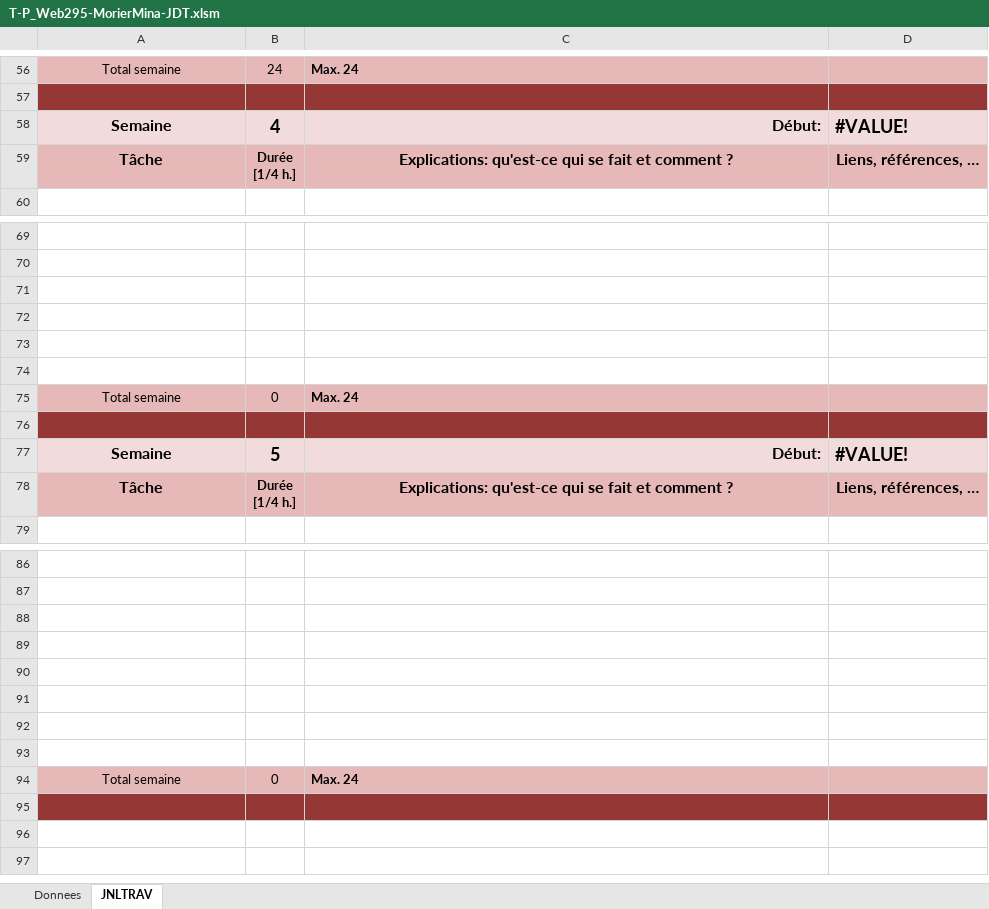
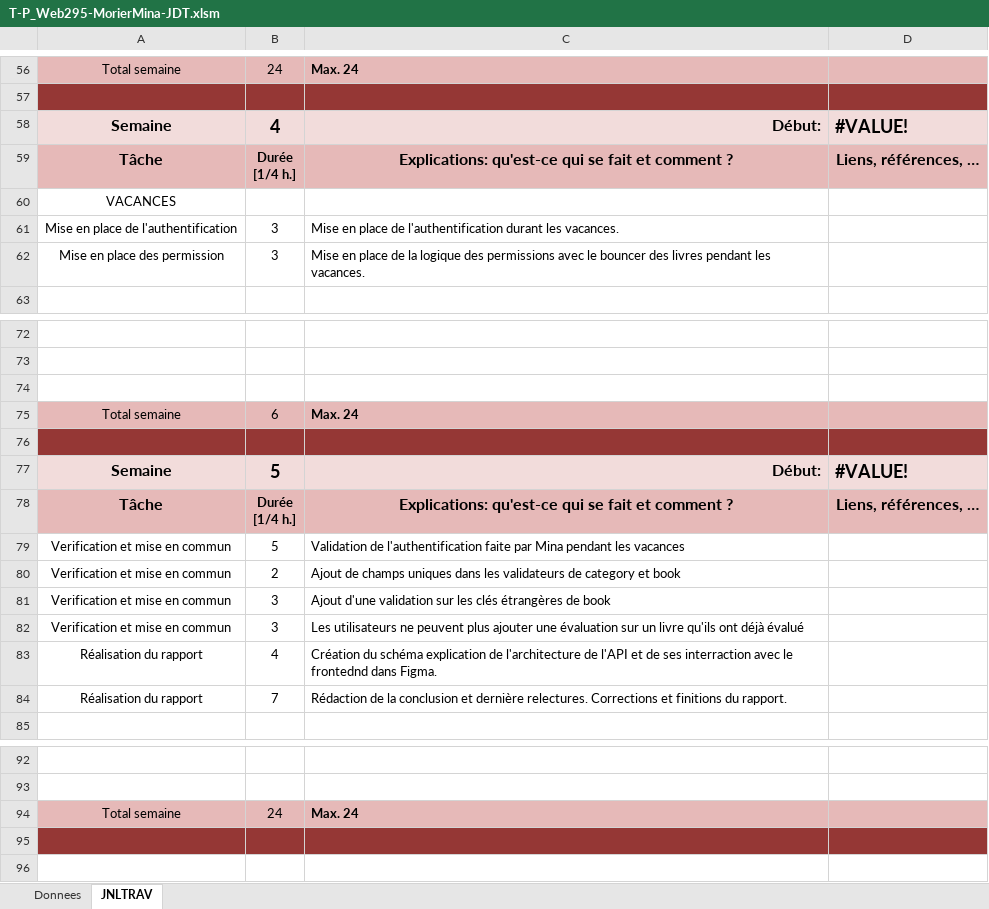
Before and after one commit to Fbrend23/P_Web-295, an Excel workbook: doc/JdT/T-P_Web295-MorierMina-JDT.xlsm, sheet JNLTRAV, drawn as a sheet; only a part is shown, gaps mark what is left out; values as stored, in another font and other column widths than the file's, no borders; charts and pictures not drawn; removed rows and columns are numbered as before the commit, all else as after; the diff names each change by its address in the sheet, - before the commit and + after, or states it on an @@ line.

Commit message:
chore(journal de travail): update

```diff
--- a/doc/JdT/T-P_Web295-MorierMina-JDT.xlsm (sheet JNLTRAV)
+++ b/doc/JdT/T-P_Web295-MorierMina-JDT.xlsm (sheet JNLTRAV)
+row 60: VACANCES
+row 61: Mise en place de l'authentification | 3 | Mise en place de l'authentification durant les vacances.
+row 62: Mise en place des permission | 3 | Mise en place de la logique des permissions avec le bouncer des livres pendant les vacances.
-row 72: (empty)
-row 73: (empty)
-row 74: (empty)
-B75: 0
+B75: 6
+row 79: Verification et mise en commun | 5 | Validation de l'authentification faite par Mina pendant les vacances
+row 80: Verification et mise en commun | 2 | Ajout de champs uniques dans les validateurs de category et book
+row 81: Verification et mise en commun | 3 | Ajout d'une validation sur les clés étrangères de book
+row 82: Verification et mise en commun | 3 | Les utilisateurs ne peuvent plus ajouter une évaluation sur un livre qu'ils ont déjà évalué
+row 83: Réalisation du rapport | 4 | Création du schéma explication de l'architecture de l'API et de ses interraction avec le frontednd dans Figma.
+row 84: Réalisation du rapport | 7 | Rédaction de la conclusion et dernière relectures. Corrections et finitions du rapport.
-row 88: (empty)
-row 89: (empty)
-row 90: (empty)
-row 91: (empty)
-row 92: (empty)
-row 93: (empty)
-B94: 0
+B94: 24
```
Also changed, not shown: sheet Donnees, charts or pictures.
